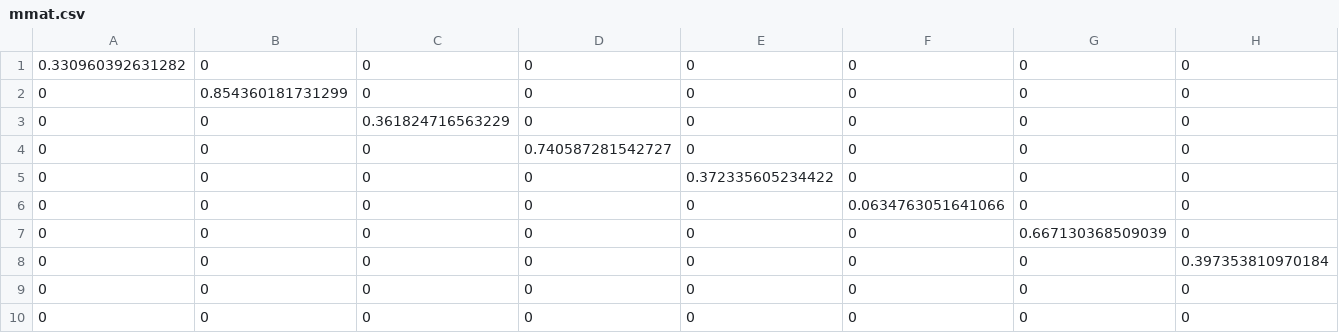
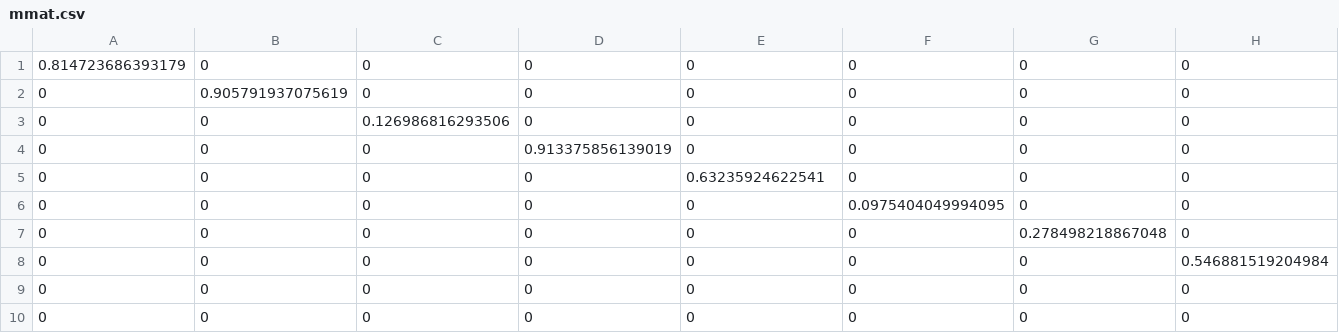
Before and after one commit to lviornery/nummethodsproject, a CSV file: mmat.csv, drawn as a sheet; only a part is shown; the diff covers the shown part only; the diff names each change by its address in the sheet, - before the commit and + after, or states it on an @@ line.

```diff
--- a/mmat.csv
+++ b/mmat.csv
-A1: 0.330960392631282
+A1: 0.814723686393179
-B2: 0.854360181731299
+B2: 0.905791937075619
-C3: 0.361824716563229
+C3: 0.126986816293506
-D4: 0.740587281542727
+D4: 0.913375856139019
-E5: 0.372335605234422
+E5: 0.63235924622541
-F6: 0.0634763051641066
+F6: 0.0975404049994095
-G7: 0.667130368509039
+G7: 0.278498218867048
-H8: 0.397353810970184
+H8: 0.546881519204984
```
Also changed, not shown: 2 edited cells elsewhere in this file, kmat.csv.
